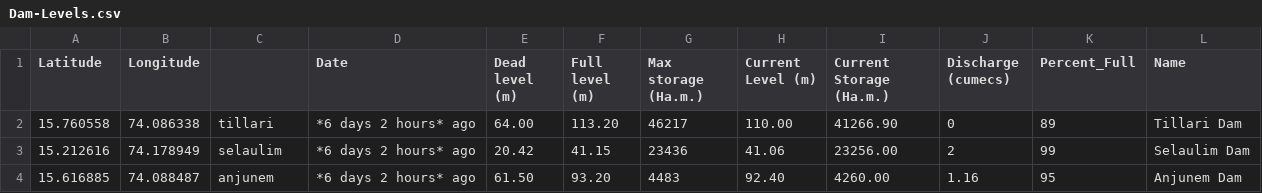
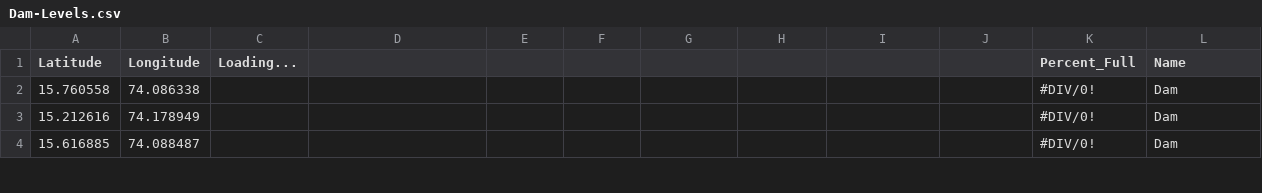
Before and after one commit to alansaviolobo/google-sheets-to-json-converter, a CSV file: data/Dam-Levels.csv, drawn as a sheet; only a part is shown; the diff covers the shown part only.

```diff
--- a/data/Dam-Levels.csv
+++ b/data/Dam-Levels.csv
@@ -1,4 +1,4 @@
-Latitude,Longitude,,Date,Dead level (m),Full level (m),Max storage (Ha.m.),Current Level (m),Current Storage (Ha.m.),Discharge (cumecs),Percent_Full,Name
-15.760558,74.086338,tillari,*6 days 2 hours* ago,64.00,113.20,46217,110.00,41266.90,0,89,Tillari Dam
-15.212616,74.178949,selaulim,*6 days 2 hours* ago,20.42,41.15,23436,41.06,23256.00,2,99,Selaulim Dam
-15.616885,74.088487,anjunem,*6 days 2 hours* ago,61.50,93.20,4483,92.40,4260.00,1.16,95,Anjunem Dam
+Latitude,Longitude,Loading...,,,,,,,,Percent_Full,Name
+15.760558,74.086338,,,,,,,,,#DIV/0!, Dam
+15.212616,74.178949,,,,,,,,,#DIV/0!, Dam
+15.616885,74.088487,,,,,,,,,#DIV/0!, Dam
```
Also changed, not shown: 40 edited cells elsewhere in this file, data/Boats.csv, data/Police-Stations.csv, 9 other files.
